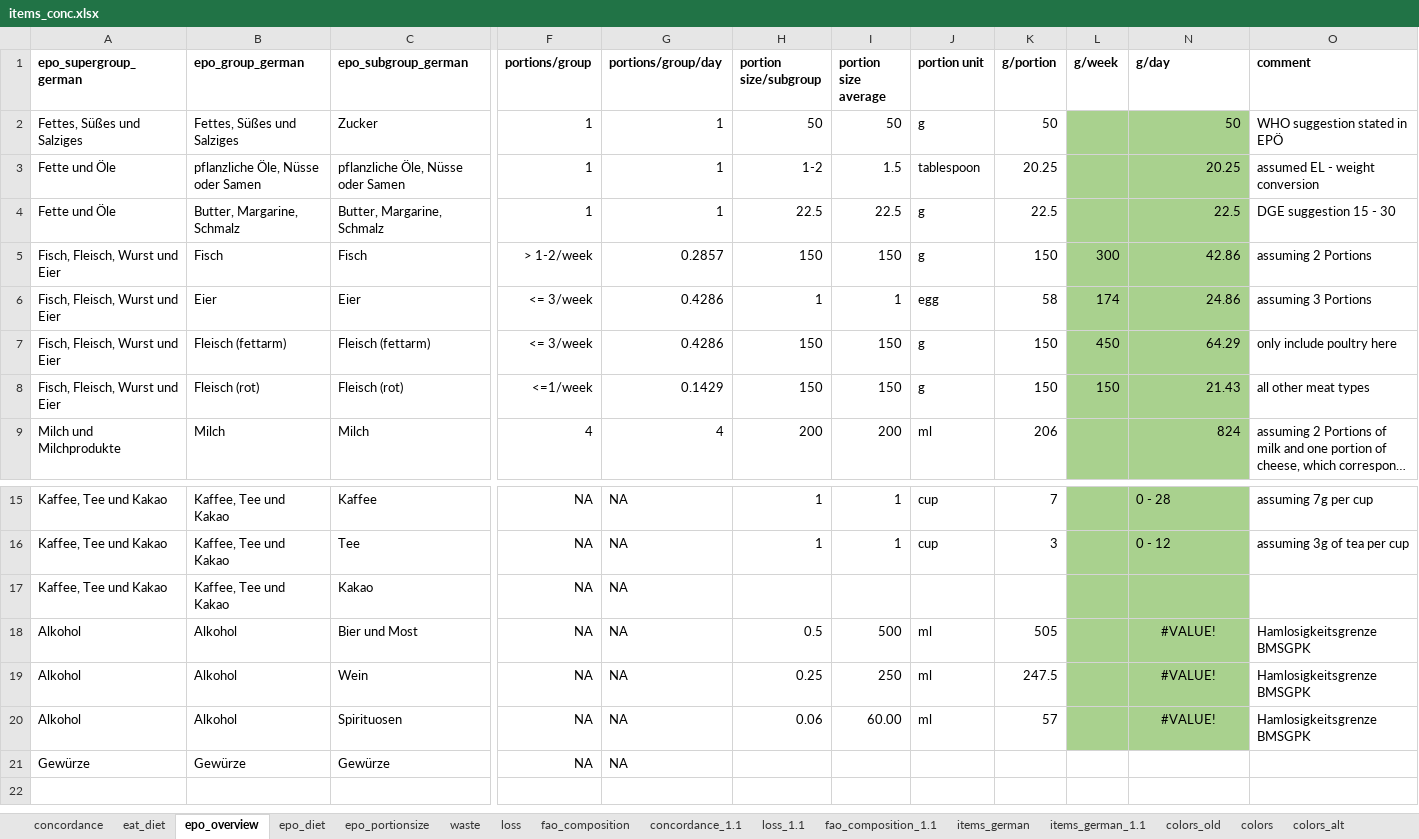
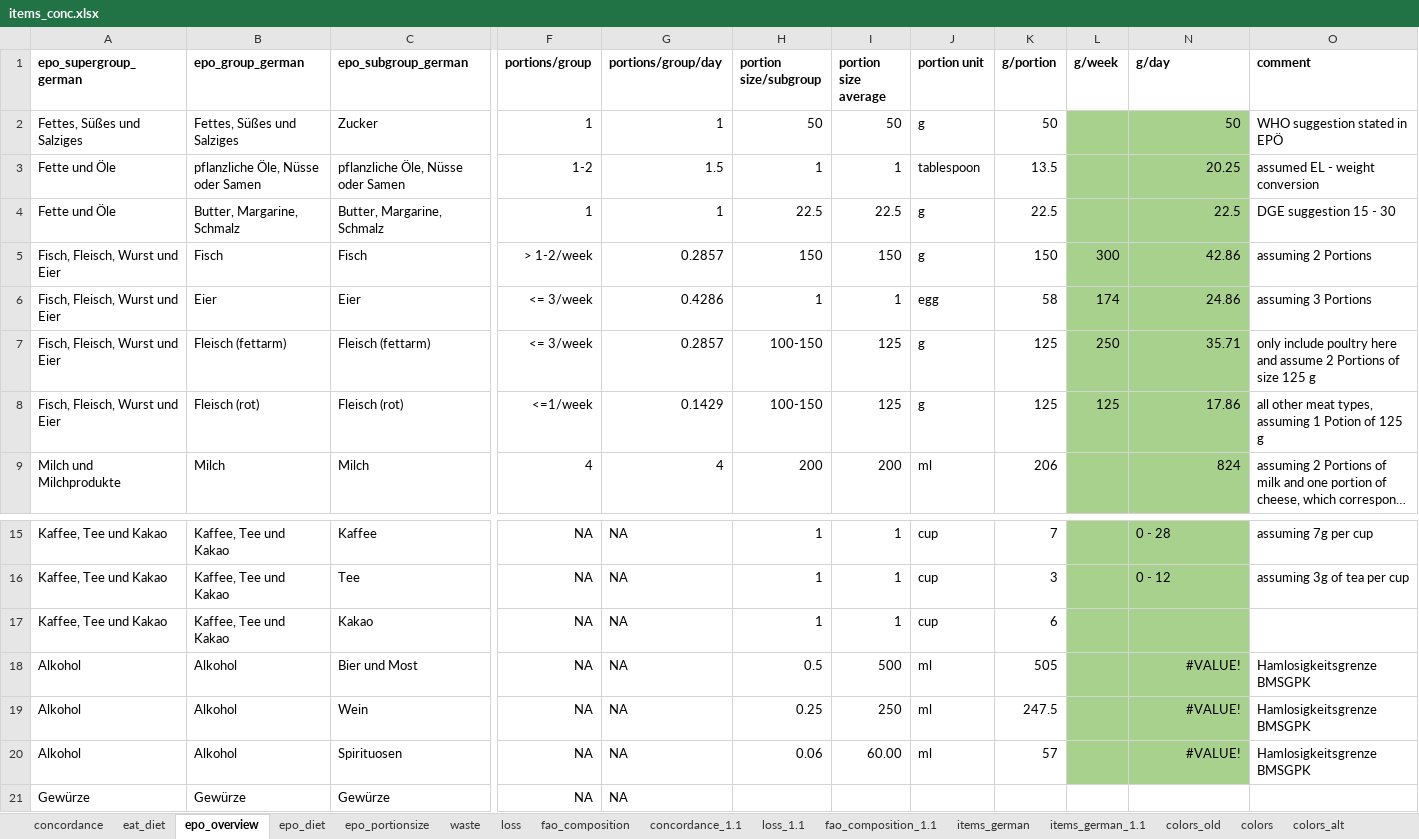
Before and after one commit to gru-wu/fabio_diets, an Excel workbook: inst/items_conc.xlsx, sheet epo_overview, drawn as a sheet; only a part is shown, gaps mark what is left out; long unchanged cells end in …; values as stored, in another font and other column widths than the file's, no borders; the diff names each change by its address in the sheet, - before the commit and + after, or states it on an @@ line.

Commit message:
change meat in EP 2.0, adapt losses and waste groups

```diff
--- a/inst/items_conc.xlsx (sheet epo_overview)
+++ b/inst/items_conc.xlsx (sheet epo_overview)
-F3 (portions/group): 1
+F3 (portions/group): 1-2
-G3 (portions/group/day): 1
+G3 (portions/group/day): 1.5
-H3 (portion size/subgroup): 1-2
+H3 (portion size/subgroup): 1
-I3 (portion size average): 1.5
+I3 (portion size average): 1
-K3 (g/portion): 20.25
+K3 (g/portion): 13.5
-G7 (portions/group/day): 0.4286
+G7 (portions/group/day): 0.2857
-H7:H8 (portion size/subgroup): 150
+H7:H8 (portion size/subgroup): 100-150
-I7:I8 (portion size average): 150
+I7:I8 (portion size average): 125
-K7:K8 (g/portion): 150
+K7:K8 (g/portion): 125
-L7 (g/week): 450
+L7 (g/week): 250
-N7 (g/day): 64.29
+N7 (g/day): 35.71
-O7 (comment): only include poultry here
+O7 (comment): only include poultry here and assume 2 Portions of size 125 g
-L8 (g/week): 150
+L8 (g/week): 125
-N8 (g/day): 21.43
+N8 (g/day): 17.86
-O8 (comment): all other meat types
+O8 (comment): all other meat types, assuming 1 Potion of 125 g
-H17 (portion size/subgroup): (empty)
+H17 (portion size/subgroup): 1
-I17 (portion size average): (empty)
+I17 (portion size average): 1
-J17 (portion unit): (empty)
+J17 (portion unit): cup
-K17 (g/portion): (empty)
+K17 (g/portion): 6
-N18:N20 alignment: center
+N18:N20 alignment: right
```
Also changed, not shown: sheet epo_portionsize, sheet concordance, sheet epo_diet, sheet concordance_1.1, formulas that keep their value.
